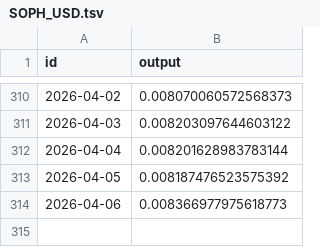
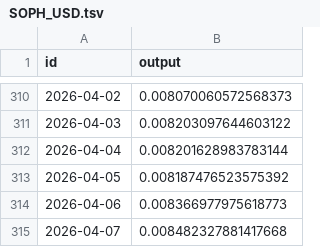
Before and after one commit to sablier-labs/price-data, a TSV file: crypto/SOPH_USD.tsv, drawn as a sheet; only a part is shown, gaps mark what is left out; the diff names each change by its address in the sheet, - before the commit and + after, or states it on an @@ line.

```diff
--- a/crypto/SOPH_USD.tsv
+++ b/crypto/SOPH_USD.tsv
+row 315: 2026-04-07 | 0.008482327881417668
```
Also changed, not shown: crypto/CHZ_USD.tsv, crypto/GRT_USD.tsv, 21 other files.
